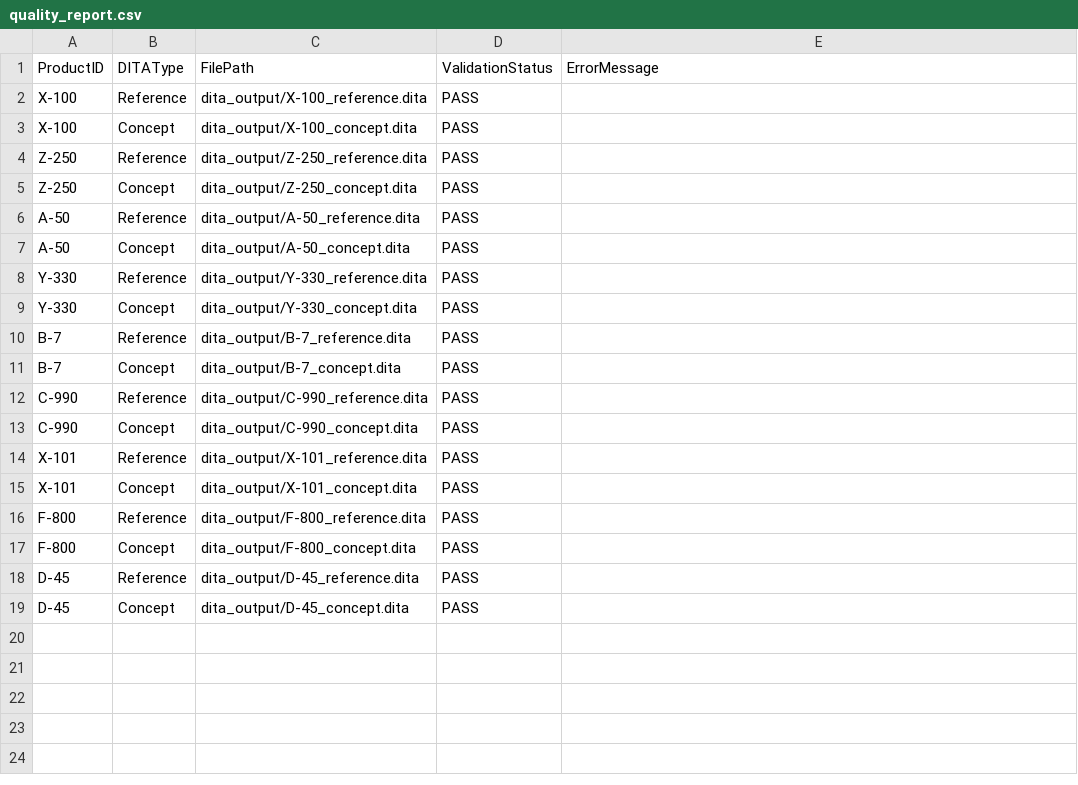
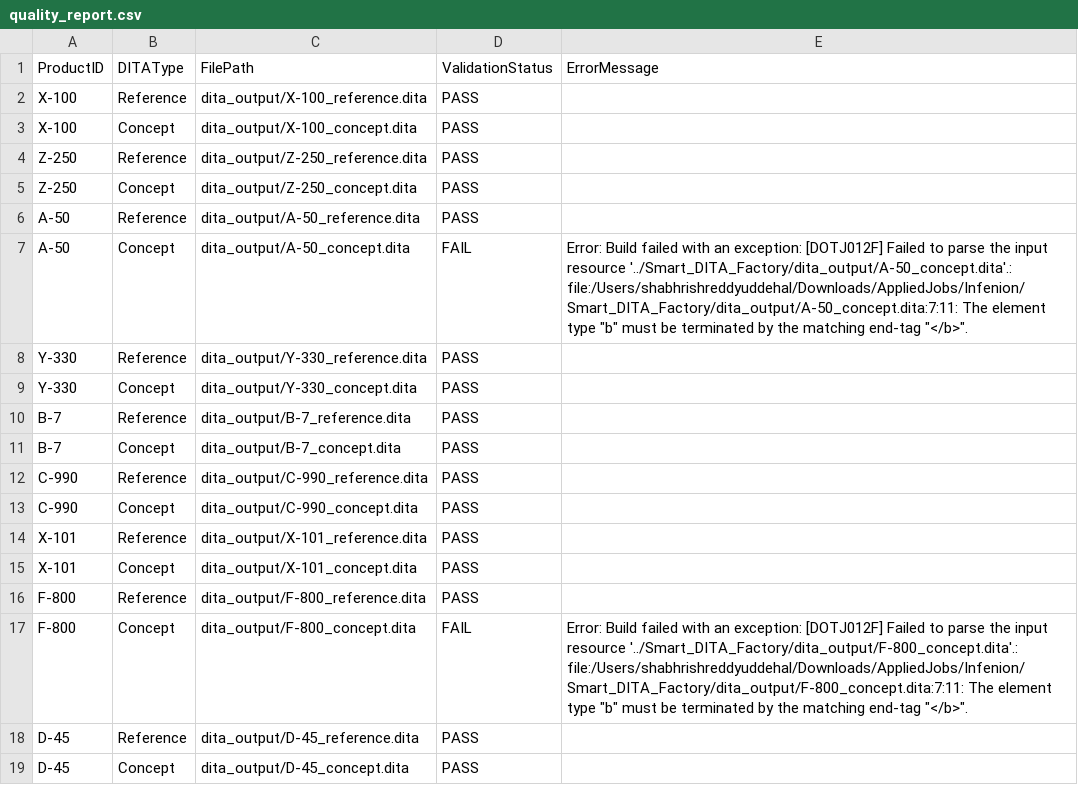
Before and after one commit to sephcodes66/Smart_Dita_Factory, a CSV file: report/quality_report.csv, drawn as a sheet.

```diff
--- a/report/quality_report.csv
+++ b/report/quality_report.csv
@@ -6,3 +6,3 @@ Z-250,Concept,dita_output/Z-250_concept.dita,PASS,
 A-50,Reference,dita_output/A-50_reference.dita,PASS,
-A-50,Concept,dita_output/A-50_concept.dita,PASS,
+A-50,Concept,dita_output/A-50_concept.dita,FAIL,"Error: Build failed with an exception: [DOTJ012F] Failed to parse the input resource '../Smart_DITA_Factory/dita_output/A-50_concept.dita'.: file:/Users/shabhrishreddyuddehal/Downloads/AppliedJobs/Infenion/Smart_DITA_Factory/dita_output/A-50_concept.dita:7:11: The element type ""b"" must be terminated by the matching end-tag ""</b>""."
 Y-330,Reference,dita_output/Y-330_reference.dita,PASS,
@@ -16,3 +16,3 @@ X-101,Concept,dita_output/X-101_concept.dita,PASS,
 F-800,Reference,dita_output/F-800_reference.dita,PASS,
-F-800,Concept,dita_output/F-800_concept.dita,PASS,
+F-800,Concept,dita_output/F-800_concept.dita,FAIL,"Error: Build failed with an exception: [DOTJ012F] Failed to parse the input resource '../Smart_DITA_Factory/dita_output/F-800_concept.dita'.: file:/Users/shabhrishreddyuddehal/Downloads/AppliedJobs/Infenion/Smart_DITA_Factory/dita_output/F-800_concept.dita:7:11: The element type ""b"" must be terminated by the matching end-tag ""</b>""."
 D-45,Reference,dita_output/D-45_reference.dita,PASS,
```
Also changed, not shown: 21 other files.
